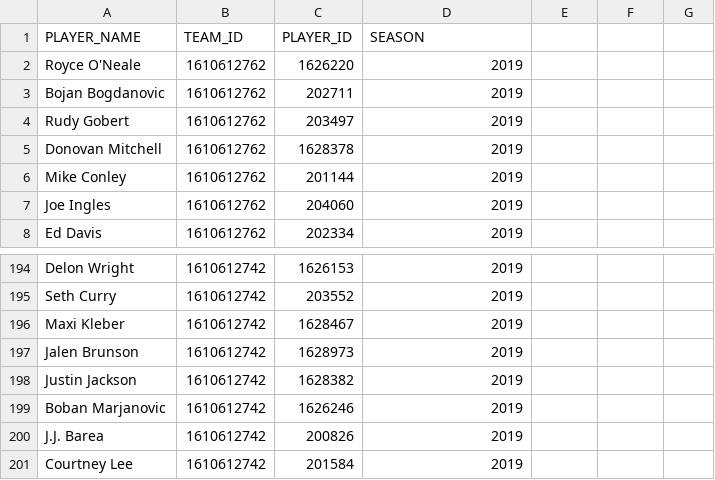
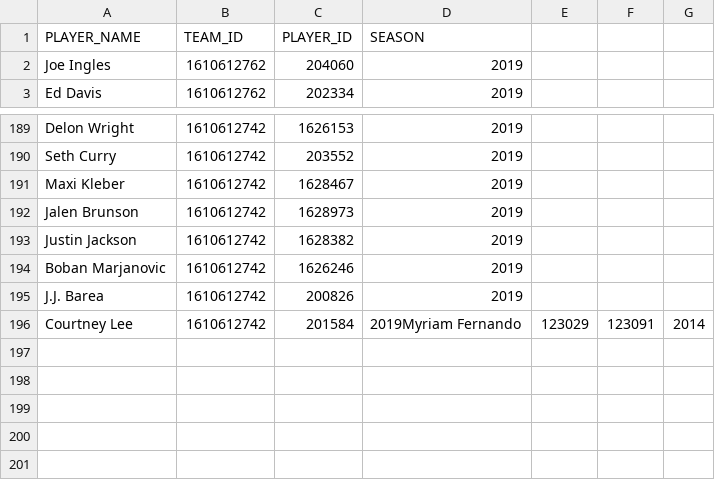
Before and after one commit to viviane9533/CS180Project, a CSV file: players2.csv, drawn as a sheet; only a part is shown, gaps mark what is left out.

```diff
--- a/players2.csv
+++ b/players2.csv
@@ -1,7 +1,2 @@
 PLAYER_NAME,TEAM_ID,PLAYER_ID,SEASON
-Royce O'Neale,1610612762,1626220,2019
-Bojan Bogdanovic,1610612762,202711,2019
-Rudy Gobert,1610612762,203497,2019
-Donovan Mitchell,1610612762,1628378,2019
-Mike Conley,1610612762,201144,2019
 Joe Ingles,1610612762,204060,2019
@@ -200,2 +195,2 @@ Boban Marjanovic,1610612742,1626246,2019
 J.J. Barea,1610612742,200826,2019
-Courtney Lee,1610612742,201584,2019
+Courtney Lee,1610612742,201584,2019Myriam Fernando,123029,123091,2014
```
Also changed, not shown: 4 other files.
